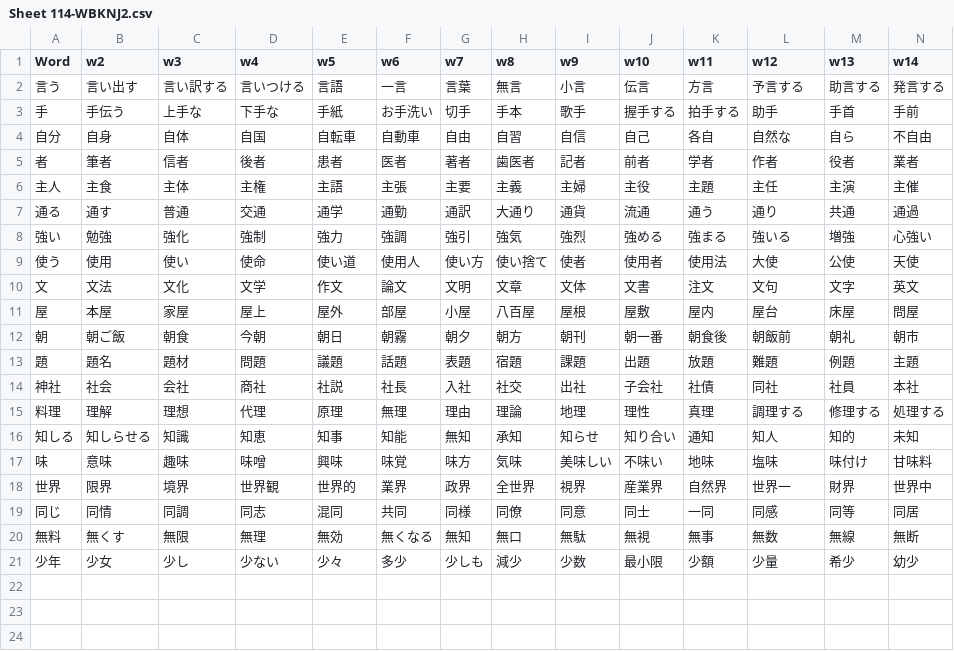
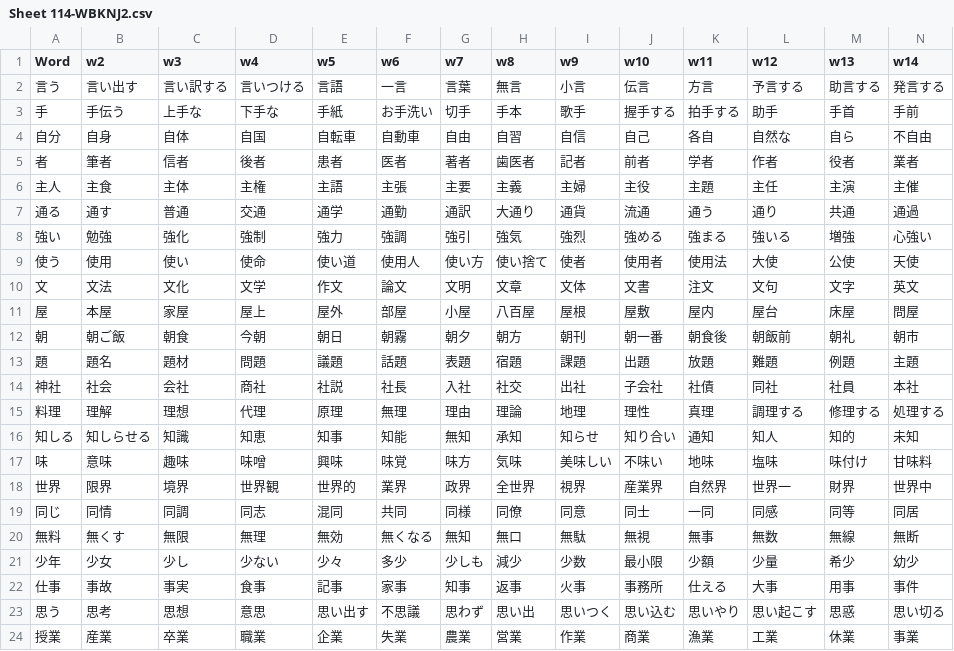
Before and after one commit to rexesian/nihongo, a CSV file: docs/rdata/Sheet 114-WBKNJ2.csv, drawn as a sheet; only a part is shown; rows hold the shown columns only; the diff names each change by its address in the sheet, - before the commit and + after, or states it on an @@ line.

```diff
--- a/docs/rdata/Sheet 114-WBKNJ2.csv
+++ b/docs/rdata/Sheet 114-WBKNJ2.csv
+row 22: 仕事 | 事故 | 事実 | 食事 | 記事 | 家事 | 知事 | 返事 | 火事 | 事務所 | 仕える | 大事 | 用事 | 事件
+row 23: 思う | 思考 | 思想 | 意思 | 思い出す | 不思議 | 思わず | 思い出 | 思いつく | 思い込む | 思いやり | 思い起こす | 思惑 | 思い切る
+row 24: 授業 | 産業 | 卒業 | 職業 | 企業 | 失業 | 農業 | 営業 | 作業 | 商業 | 漁業 | 工業 | 休業 | 事業
```
Also changed, not shown: docs/rdata/Sheet 100-KNJWB.csv, docs/rdata/Sheet 119-WBLWW.csv, 8 other files.
